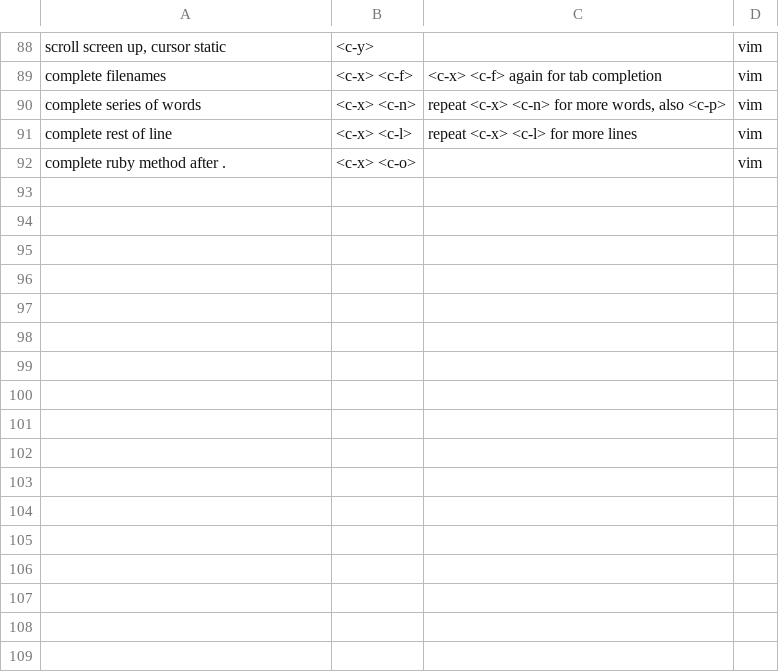
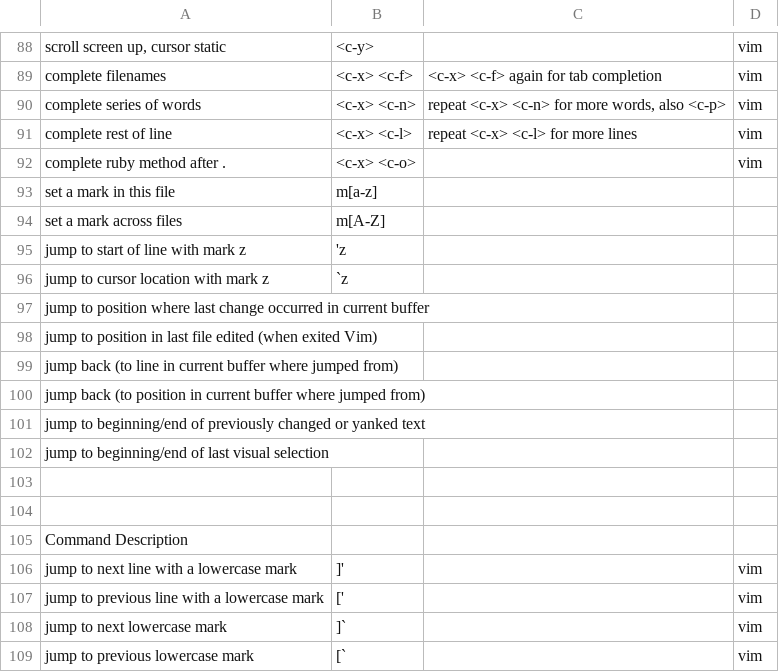
Before and after one commit to bobgreenshields/anki-flashcards, a CSV file: coding.csv, drawn as a sheet; only a part is shown, gaps mark what is left out; the diff names each change by its address in the sheet, - before the commit and + after, or states it on an @@ line.

Commit message:
add marks and jump to mark

```diff
--- a/coding.csv
+++ b/coding.csv
+row 93: set a mark in this file | m[a-z]
+row 94: set a mark across files | m[A-Z]
+row 95: jump to start of line with mark z | 'z
+row 96: jump to cursor location with mark z | `z
+row 97: jump to position where last change occurred in current buffer
+row 98: jump to position in last file edited (when exited Vim)
+row 99: jump back (to line in current buffer where jumped from)
+row 100: jump back (to position in current buffer where jumped from)
+row 101: jump to beginning/end of previously changed or yanked text
+row 102: jump to beginning/end of last visual selection
+row 103: (empty)
+row 104: (empty)
+row 105: Command Description
+row 106: jump to next line with a lowercase mark | ]' |  | vim
+row 107: jump to previous line with a lowercase mark | [' |  | vim
+row 108: jump to next lowercase mark | ]` |  | vim
+row 109: jump to previous lowercase mark | [` |  | vim
```
